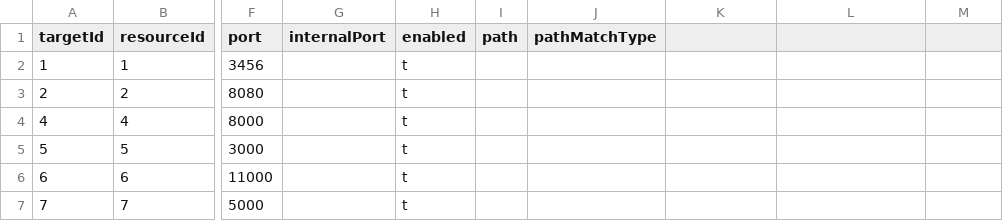
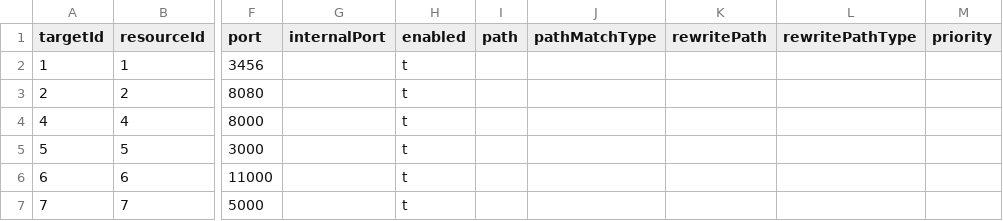
Before and after one commit to oidebrett/manidae, a CSV file: components/pangolin/postgres_export/targets.csv, drawn as a sheet; only a part is shown, gaps mark what is left out; the diff names each change by its address in the sheet, - before the commit and + after, or states it on an @@ line.

```diff
--- a/components/pangolin/postgres_export/targets.csv
+++ b/components/pangolin/postgres_export/targets.csv
-K1: (empty)
+K1: rewritePath
-L1: (empty)
+L1: rewritePathType
-M1: (empty)
+M1: priority
```
Also changed, not shown: components/agentgateway/postgres_export/resources.csv, components/agentgateway/postgres_export/targets.csv, 3 other files.
